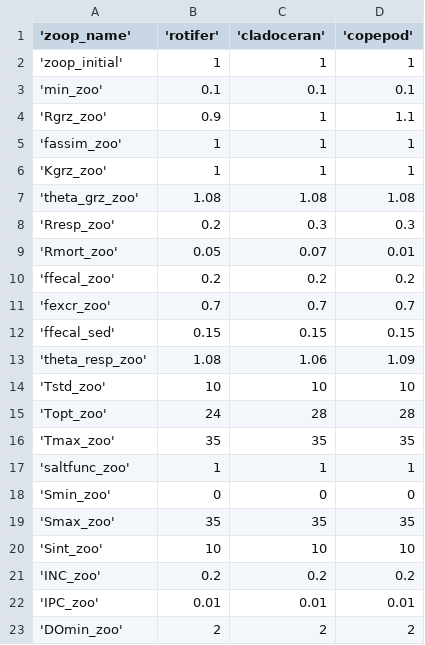
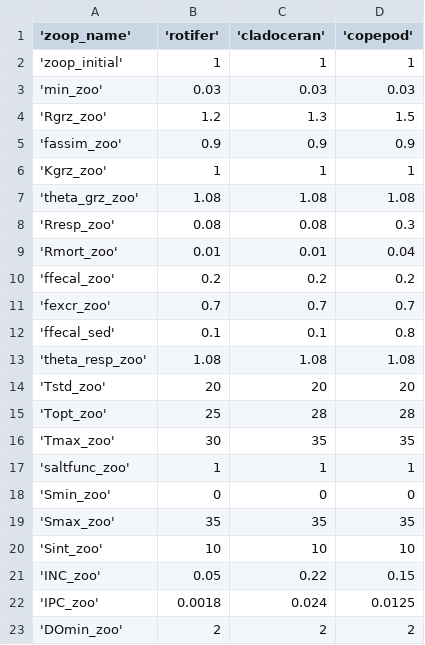
Before and after one commit to cayelan/bvr_glm, a CSV file: sims/plus1/aed/aed_zoop_pars_3groups_4Sep2024.csv, drawn as a sheet; only a part is shown; the diff covers the shown part only.

```diff
--- a/sims/plus1/aed/aed_zoop_pars_3groups_4Sep2024.csv
+++ b/sims/plus1/aed/aed_zoop_pars_3groups_4Sep2024.csv
@@ -2,16 +2,16 @@
  'zoop_initial', 1, 1, 1
- 'min_zoo', 0.1, 0.1, 0.1
- 'Rgrz_zoo', 0.9, 1, 1.1
- 'fassim_zoo', 1, 1, 1
+ 'min_zoo', 0.03, 0.03, 0.03
+ 'Rgrz_zoo', 1.2, 1.3, 1.5
+ 'fassim_zoo', 0.9, 0.9, 0.9
  'Kgrz_zoo', 1, 1, 1
  'theta_grz_zoo', 1.08, 1.08, 1.08
- 'Rresp_zoo', 0.2, 0.3, 0.3
- 'Rmort_zoo', 0.05, 0.07, 0.01
+ 'Rresp_zoo', 0.08, 0.08, 0.3
+ 'Rmort_zoo', 0.01, 0.01, 0.04
  'ffecal_zoo', 0.2, 0.2, 0.2
  'fexcr_zoo', 0.7, 0.7, 0.7
- 'ffecal_sed', 0.15, 0.15, 0.15
- 'theta_resp_zoo', 1.08, 1.06, 1.09
- 'Tstd_zoo', 10, 10, 10
- 'Topt_zoo', 24, 28, 28
- 'Tmax_zoo', 35, 35, 35
+ 'ffecal_sed', 0.1, 0.1, 0.8
+ 'theta_resp_zoo', 1.08, 1.08, 1.08
+ 'Tstd_zoo', 20, 20, 20
+ 'Topt_zoo', 25, 28, 28
+ 'Tmax_zoo', 30, 35, 35
  'saltfunc_zoo', 1, 1, 1
@@ -20,4 +20,4 @@
  'Sint_zoo', 10, 10, 10
- 'INC_zoo', 0.2, 0.2, 0.2
- 'IPC_zoo', 0.01, 0.01, 0.01
+ 'INC_zoo', 0.05, 0.22, 0.15
+ 'IPC_zoo', 0.0018, 0.024, 0.0125
  'DOmin_zoo', 2, 2, 2
```
Also changed, not shown: 3 edited cells elsewhere in this file, sims/plus1/aed/aed2_phyto_pars_12Jul2024.csv, sims/plus10/aed/aed2_phyto_pars_12Jul2024.csv, 7 other files.
